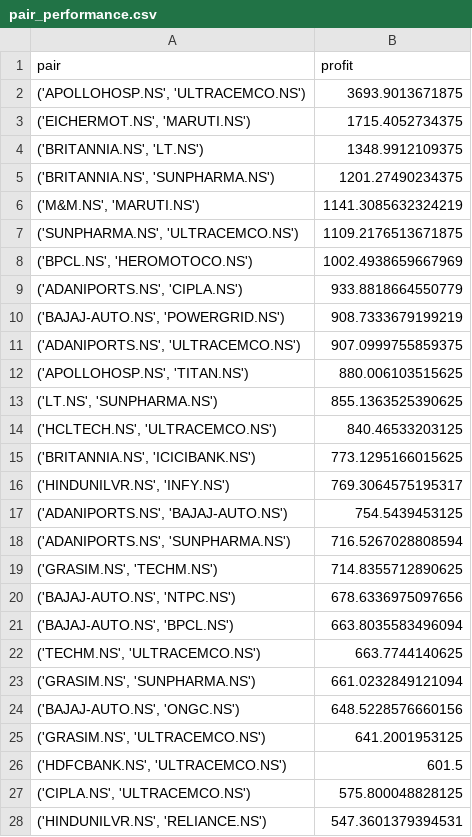
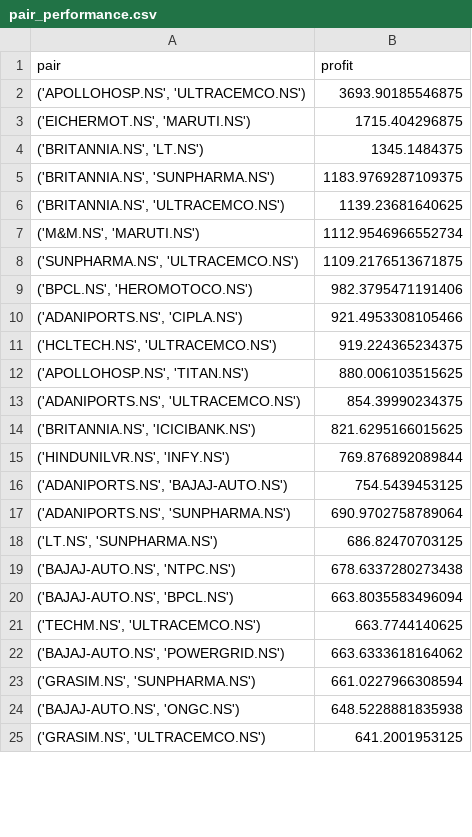
Before and after one commit to navneetiitp/statistical-arbitrage-pairs-trading, a CSV file: data/processed/pair_performance.csv, drawn as a sheet; only a part is shown; the diff covers the shown part only.

```diff
--- a/data/processed/pair_performance.csv
+++ b/data/processed/pair_performance.csv
@@ -1,28 +1,25 @@
 pair,profit
-"('APOLLOHOSP.NS', 'ULTRACEMCO.NS')",3693.9013671875
-"('EICHERMOT.NS', 'MARUTI.NS')",1715.4052734375
-"('BRITANNIA.NS', 'LT.NS')",1348.9912109375
-"('BRITANNIA.NS', 'SUNPHARMA.NS')",1201.27490234375
-"('M&M.NS', 'MARUTI.NS')",1141.3085632324219
+"('APOLLOHOSP.NS', 'ULTRACEMCO.NS')",3693.90185546875
+"('EICHERMOT.NS', 'MARUTI.NS')",1715.404296875
+"('BRITANNIA.NS', 'LT.NS')",1345.1484375
+"('BRITANNIA.NS', 'SUNPHARMA.NS')",1183.9769287109375
+"('BRITANNIA.NS', 'ULTRACEMCO.NS')",1139.23681640625
+"('M&M.NS', 'MARUTI.NS')",1112.9546966552734
 "('SUNPHARMA.NS', 'ULTRACEMCO.NS')",1109.2176513671875
-"('BPCL.NS', 'HEROMOTOCO.NS')",1002.4938659667969
-"('ADANIPORTS.NS', 'CIPLA.NS')",933.8818664550779
-"('BAJAJ-AUTO.NS', 'POWERGRID.NS')",908.7333679199219
-"('ADANIPORTS.NS', 'ULTRACEMCO.NS')",907.0999755859375
+"('BPCL.NS', 'HEROMOTOCO.NS')",982.3795471191406
+"('ADANIPORTS.NS', 'CIPLA.NS')",921.4953308105466
+"('HCLTECH.NS', 'ULTRACEMCO.NS')",919.224365234375
 "('APOLLOHOSP.NS', 'TITAN.NS')",880.006103515625
-"('LT.NS', 'SUNPHARMA.NS')",855.1363525390625
-"('HCLTECH.NS', 'ULTRACEMCO.NS')",840.46533203125
-"('BRITANNIA.NS', 'ICICIBANK.NS')",773.1295166015625
-"('HINDUNILVR.NS', 'INFY.NS')",769.3064575195317
+"('ADANIPORTS.NS', 'ULTRACEMCO.NS')",854.39990234375
+"('BRITANNIA.NS', 'ICICIBANK.NS')",821.6295166015625
+"('HINDUNILVR.NS', 'INFY.NS')",769.876892089844
 "('ADANIPORTS.NS', 'BAJAJ-AUTO.NS')",754.5439453125
-"('ADANIPORTS.NS', 'SUNPHARMA.NS')",716.5267028808594
-"('GRASIM.NS', 'TECHM.NS')",714.8355712890625
-"('BAJAJ-AUTO.NS', 'NTPC.NS')",678.6336975097656
+"('ADANIPORTS.NS', 'SUNPHARMA.NS')",690.9702758789064
+"('LT.NS', 'SUNPHARMA.NS')",686.82470703125
+"('BAJAJ-AUTO.NS', 'NTPC.NS')",678.6337280273438
 "('BAJAJ-AUTO.NS', 'BPCL.NS')",663.8035583496094
 "('TECHM.NS', 'ULTRACEMCO.NS')",663.7744140625
-"('GRASIM.NS', 'SUNPHARMA.NS')",661.0232849121094
-"('BAJAJ-AUTO.NS', 'ONGC.NS')",648.5228576660156
+"('BAJAJ-AUTO.NS', 'POWERGRID.NS')",663.6333618164062
+"('GRASIM.NS', 'SUNPHARMA.NS')",661.0227966308594
+"('BAJAJ-AUTO.NS', 'ONGC.NS')",648.5228881835938
 "('GRASIM.NS', 'ULTRACEMCO.NS')",641.2001953125
-"('HDFCBANK.NS', 'ULTRACEMCO.NS')",601.5
-"('CIPLA.NS', 'ULTRACEMCO.NS')",575.800048828125
-"('HINDUNILVR.NS', 'RELIANCE.NS')",547.3601379394531
```
Also changed, not shown: 24 added rows, 20 removed rows and 30 edited cells elsewhere in this file, data/processed/cointegrated_pairs.csv, data/processed/cointegration_pvalues.csv, 35 other files.
